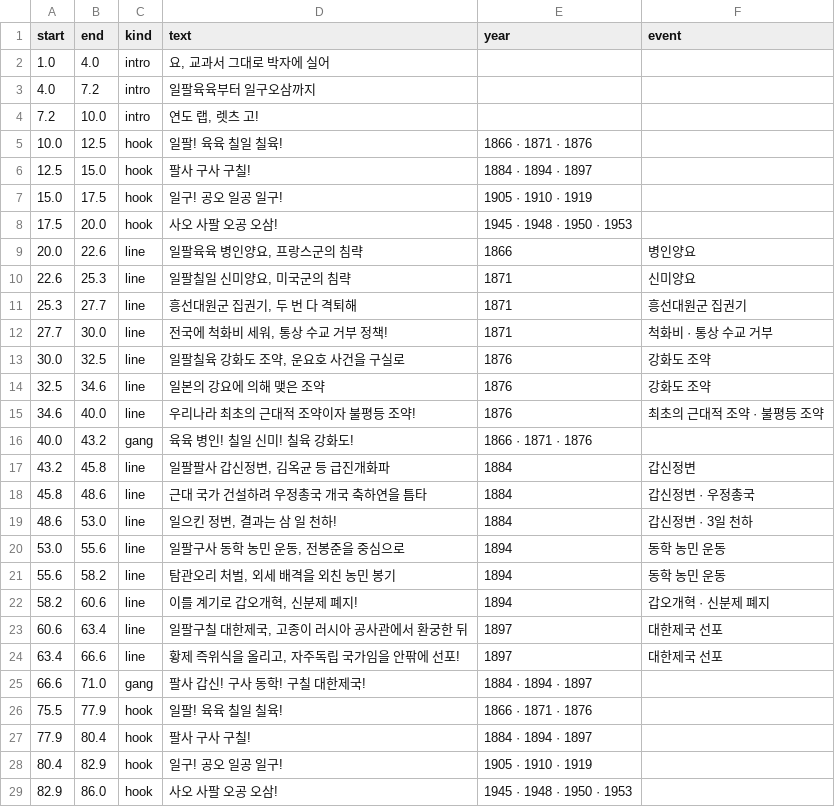
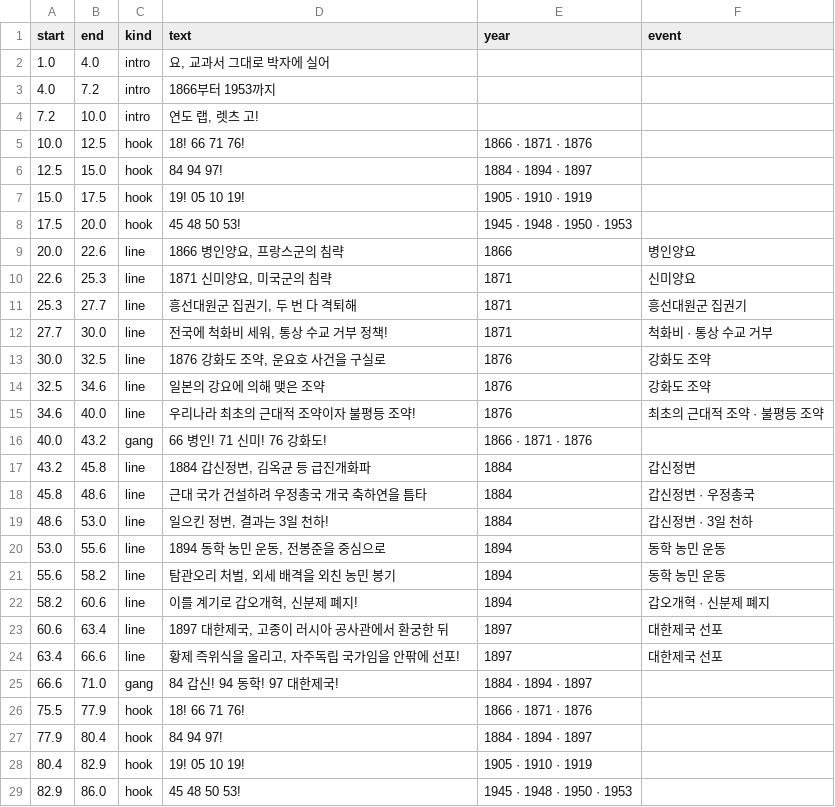
Before and after one commit to fire1200/jcos, a CSV file: video/modern_history_rap/timing.csv, drawn as a sheet; only a part is shown; the diff covers the shown part only.

```diff
--- a/video/modern_history_rap/timing.csv
+++ b/video/modern_history_rap/timing.csv
@@ -2,28 +2,28 @@ start,end,kind,text,year,event
 1.0,4.0,intro,"요, 교과서 그대로 박자에 실어",,
-4.0,7.2,intro,일팔육육부터 일구오삼까지,,
+4.0,7.2,intro,1866부터 1953까지,,
 7.2,10.0,intro,"연도 랩, 렛츠 고!",,
-10.0,12.5,hook,일팔! 육육 칠일 칠육!,1866 · 1871 · 1876,
-12.5,15.0,hook,팔사 구사 구칠!,1884 · 1894 · 1897,
-15.0,17.5,hook,일구! 공오 일공 일구!,1905 · 1910 · 1919,
-17.5,20.0,hook,사오 사팔 오공 오삼!,1945 · 1948 · 1950 · 1953,
-20.0,22.6,line,"일팔육육 병인양요, 프랑스군의 침략",1866,병인양요
-22.6,25.3,line,"일팔칠일 신미양요, 미국군의 침략",1871,신미양요
+10.0,12.5,hook,18! 66 71 76!,1866 · 1871 · 1876,
+12.5,15.0,hook,84 94 97!,1884 · 1894 · 1897,
+15.0,17.5,hook,19! 05 10 19!,1905 · 1910 · 1919,
+17.5,20.0,hook,45 48 50 53!,1945 · 1948 · 1950 · 1953,
+20.0,22.6,line,"1866 병인양요, 프랑스군의 침략",1866,병인양요
+22.6,25.3,line,"1871 신미양요, 미국군의 침략",1871,신미양요
 25.3,27.7,line,"흥선대원군 집권기, 두 번 다 격퇴해",1871,흥선대원군 집권기
 27.7,30.0,line,"전국에 척화비 세워, 통상 수교 거부 정책!",1871,척화비 · 통상 수교 거부
-30.0,32.5,line,"일팔칠육 강화도 조약, 운요호 사건을 구실로",1876,강화도 조약
+30.0,32.5,line,"1876 강화도 조약, 운요호 사건을 구실로",1876,강화도 조약
 32.5,34.6,line,일본의 강요에 의해 맺은 조약,1876,강화도 조약
 34.6,40.0,line,우리나라 최초의 근대적 조약이자 불평등 조약!,1876,최초의 근대적 조약 · 불평등 조약
-40.0,43.2,gang,육육 병인! 칠일 신미! 칠육 강화도!,1866 · 1871 · 1876,
-43.2,45.8,line,"일팔팔사 갑신정변, 김옥균 등 급진개화파",1884,갑신정변
+40.0,43.2,gang,66 병인! 71 신미! 76 강화도!,1866 · 1871 · 1876,
+43.2,45.8,line,"1884 갑신정변, 김옥균 등 급진개화파",1884,갑신정변
 45.8,48.6,line,근대 국가 건설하려 우정총국 개국 축하연을 틈타,1884,갑신정변 · 우정총국
-48.6,53.0,line,"일으킨 정변, 결과는 삼 일 천하!",1884,갑신정변 · 3일 천하
-53.0,55.6,line,"일팔구사 동학 농민 운동, 전봉준을 중심으로",1894,동학 농민 운동
+48.6,53.0,line,"일으킨 정변, 결과는 3일 천하!",1884,갑신정변 · 3일 천하
+53.0,55.6,line,"1894 동학 농민 운동, 전봉준을 중심으로",1894,동학 농민 운동
 55.6,58.2,line,"탐관오리 처벌, 외세 배격을 외친 농민 봉기",1894,동학 농민 운동
 58.2,60.6,line,"이를 계기로 갑오개혁, 신분제 폐지!",1894,갑오개혁 · 신분제 폐지
-60.6,63.4,line,"일팔구칠 대한제국, 고종이 러시아 공사관에서 환궁한 뒤",1897,대한제국 선포
+60.6,63.4,line,"1897 대한제국, 고종이 러시아 공사관에서 환궁한 뒤",1897,대한제국 선포
 63.4,66.6,line,"황제 즉위식을 올리고, 자주독립 국가임을 안팎에 선포!",1897,대한제국 선포
-66.6,71.0,gang,팔사 갑신! 구사 동학! 구칠 대한제국!,1884 · 1894 · 1897,
-75.5,77.9,hook,일팔! 육육 칠일 칠육!,1866 · 1871 · 1876,
-77.9,80.4,hook,팔사 구사 구칠!,1884 · 1894 · 1897,
-80.4,82.9,hook,일구! 공오 일공 일구!,1905 · 1910 · 1919,
-82.9,86.0,hook,사오 사팔 오공 오삼!,1945 · 1948 · 1950 · 1953,
+66.6,71.0,gang,84 갑신! 94 동학! 97 대한제국!,1884 · 1894 · 1897,
+75.5,77.9,hook,18! 66 71 76!,1866 · 1871 · 1876,
+77.9,80.4,hook,84 94 97!,1884 · 1894 · 1897,
+80.4,82.9,hook,19! 05 10 19!,1905 · 1910 · 1919,
+82.9,86.0,hook,45 48 50 53!,1945 · 1948 · 1950 · 1953,
```
Also changed, not shown: 26 edited cells elsewhere in this file.
